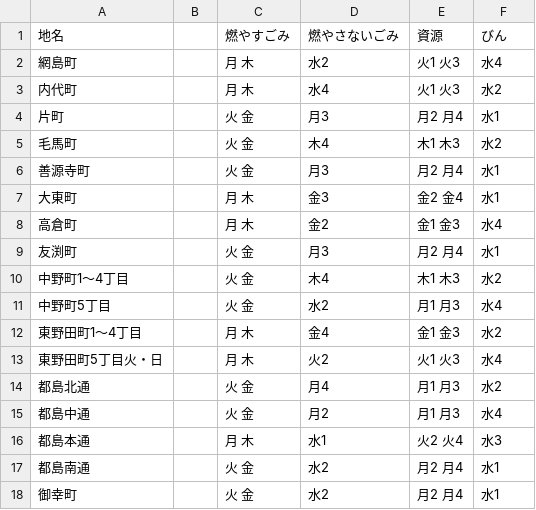
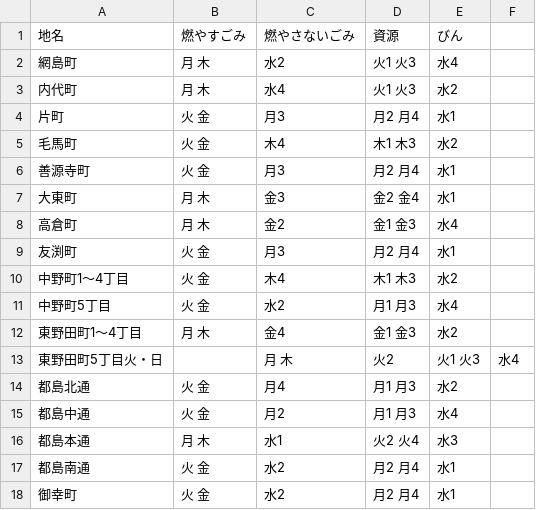
Before and after one commit to satokiakai/5374, a CSV file: data/area_days.csv, drawn as a sheet; removed rows and columns are numbered as before the commit, all else as after; the diff names each change by its address in the sheet, - before the commit and + after, or states it on an @@ line.

Commit message:
Update area_days.csv

```diff
--- a/data/area_days.csv
+++ b/data/area_days.csv
-column B, empty
+column F, row 13: 水4
-B13 (燃やすごみ): 月 木
+B13 (燃やすごみ): (empty)
-C13 (燃やさないごみ): 火2
+C13 (燃やさないごみ): 月 木
-D13 (資源): 火1 火3
+D13 (資源): 火2
-E13 (びん): 水4
+E13 (びん): 火1 火3
```
